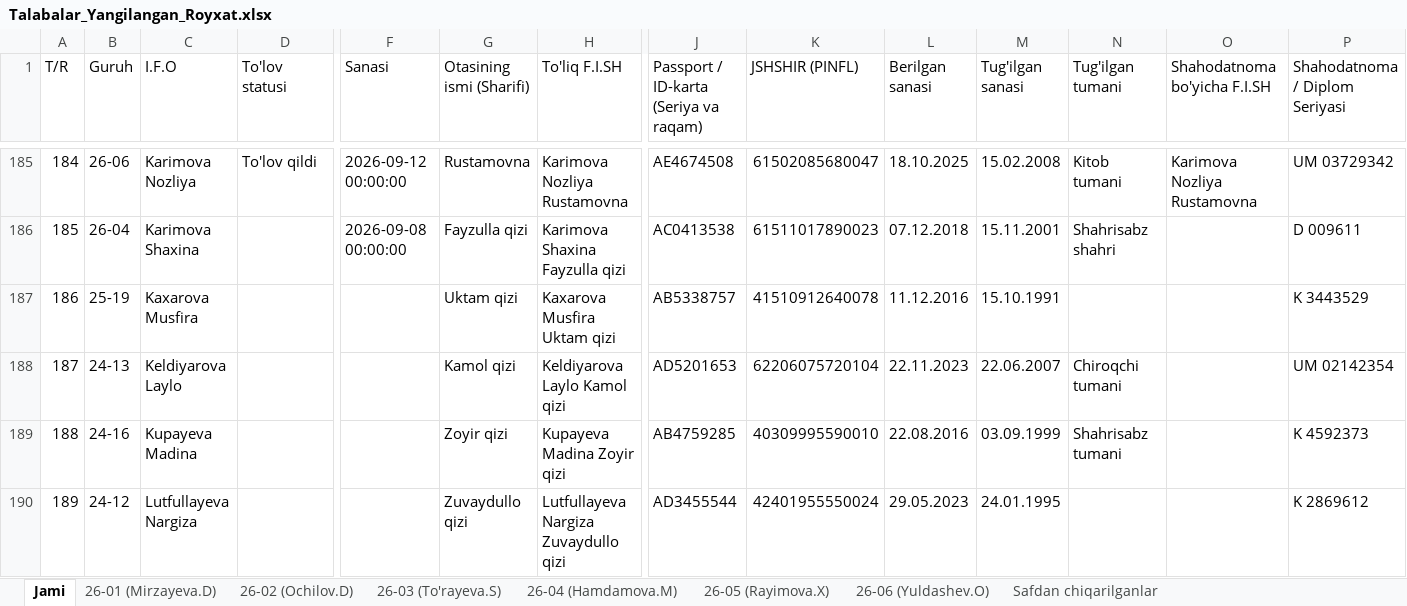
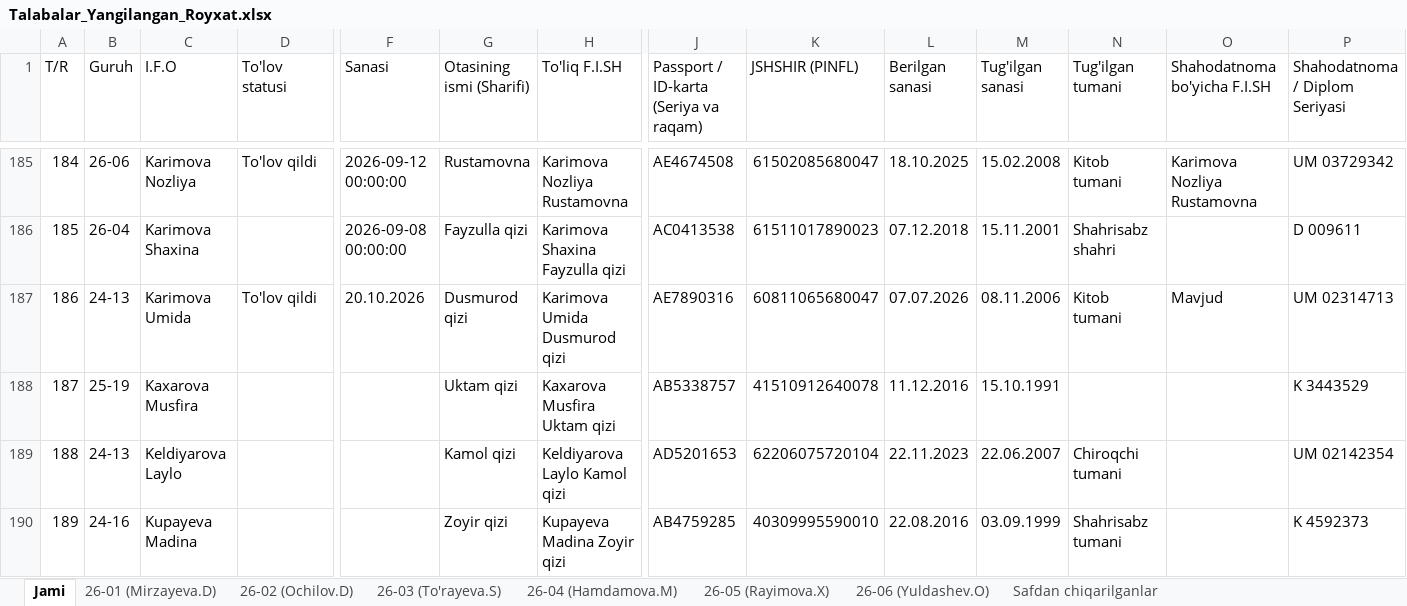
Before and after one commit to talabapc-tech/talabalar-jadvali, an Excel workbook: qayta_tekshiruv/Talabalar_Yangilangan_Royxat.xlsx, sheet Jami, drawn as a sheet; only a part is shown, gaps mark what is left out; the shorter side is filled out with more unchanged rows; values as stored, in another font and other column widths than the file's, no cell formats; addresses are those after the commit; rows hold the shown columns only; the diff names each change by its address in the sheet, - before the commit and + after, or states it on an @@ line.

Commit message:
Auto: talaba ma'lumotlari yangilandi (2026-10-20 10:39:40)

```diff
--- a/qayta_tekshiruv/Talabalar_Yangilangan_Royxat.xlsx (sheet Jami)
+++ b/qayta_tekshiruv/Talabalar_Yangilangan_Royxat.xlsx (sheet Jami)
+row 187: 186 | 24-13 | Karimova Umida | To'lov qildi | 20.10.2026 | Dusmurod qizi | Karimova Umida Dusmurod qizi | AE7890316 | 60811065680047 | 07.07.2026 | 08.11.2006 | Kitob tumani | Mavjud | UM 02314713
@@ column A (T/R) renumbered from row 188 down @@
```
Also changed, not shown: cell formats, data/Talabalar_Toliq_Royxati.xlsx, data/Talabalar_Yangilangan_Royxat.xlsx, 10 other files.
